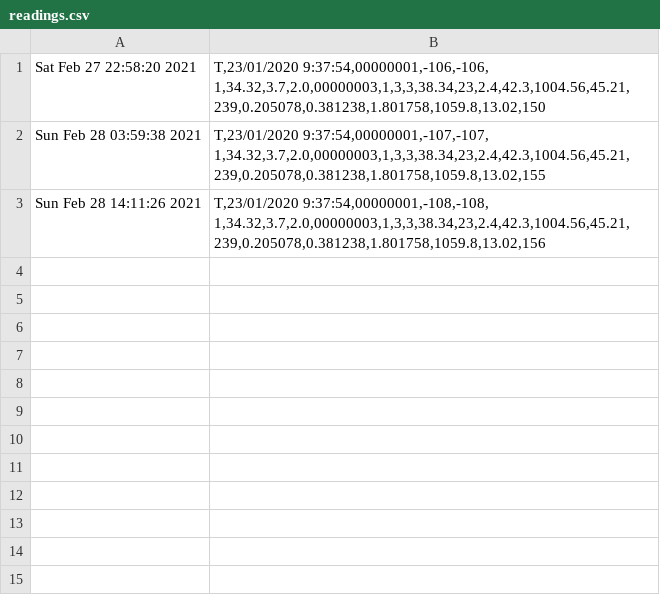
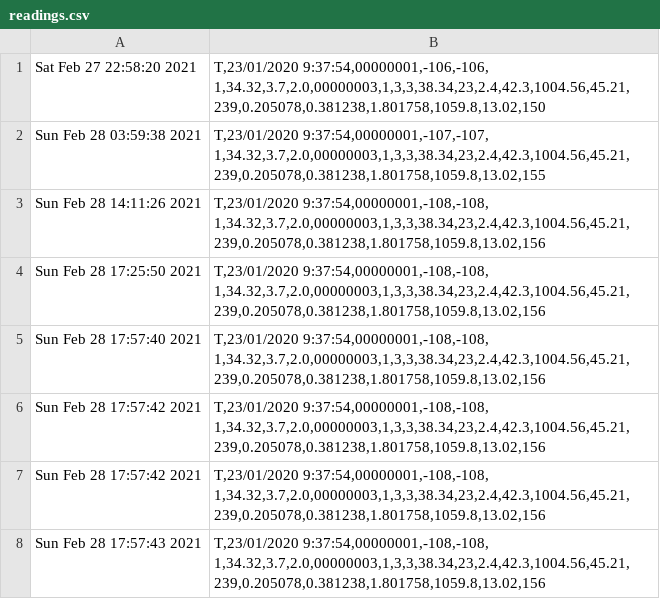
Before and after one commit to nytrist/baseliner-japan-api, a CSV file: readings.csv, drawn as a sheet.

```diff
--- a/readings.csv
+++ b/readings.csv
@@ -3 +3,6 @@ Sun Feb 28 03:59:38 2021,"T,23/01/2020 9:37:54,00000001,-107,-107, 1,34.32,3.7,2
 Sun Feb 28 14:11:26 2021,"T,23/01/2020 9:37:54,00000001,-108,-108, 1,34.32,3.7,2.0,00000003,1,3,3,38.34,23,2.4,42.3,1004.56,45.21,239,0.205078,0.381238,1.801758,1059.8,13.02,156"
+Sun Feb 28 17:25:50 2021,"T,23/01/2020 9:37:54,00000001,-108,-108, 1,34.32,3.7,2.0,00000003,1,3,3,38.34,23,2.4,42.3,1004.56,45.21,239,0.205078,0.381238,1.801758,1059.8,13.02,156"
+Sun Feb 28 17:57:40 2021,"T,23/01/2020 9:37:54,00000001,-108,-108, 1,34.32,3.7,2.0,00000003,1,3,3,38.34,23,2.4,42.3,1004.56,45.21,239,0.205078,0.381238,1.801758,1059.8,13.02,156"
+Sun Feb 28 17:57:42 2021,"T,23/01/2020 9:37:54,00000001,-108,-108, 1,34.32,3.7,2.0,00000003,1,3,3,38.34,23,2.4,42.3,1004.56,45.21,239,0.205078,0.381238,1.801758,1059.8,13.02,156"
+Sun Feb 28 17:57:42 2021,"T,23/01/2020 9:37:54,00000001,-108,-108, 1,34.32,3.7,2.0,00000003,1,3,3,38.34,23,2.4,42.3,1004.56,45.21,239,0.205078,0.381238,1.801758,1059.8,13.02,156"
+Sun Feb 28 17:57:43 2021,"T,23/01/2020 9:37:54,00000001,-108,-108, 1,34.32,3.7,2.0,00000003,1,3,3,38.34,23,2.4,42.3,1004.56,45.21,239,0.205078,0.381238,1.801758,1059.8,13.02,156"
```
Also changed, not shown: 3 other files.
